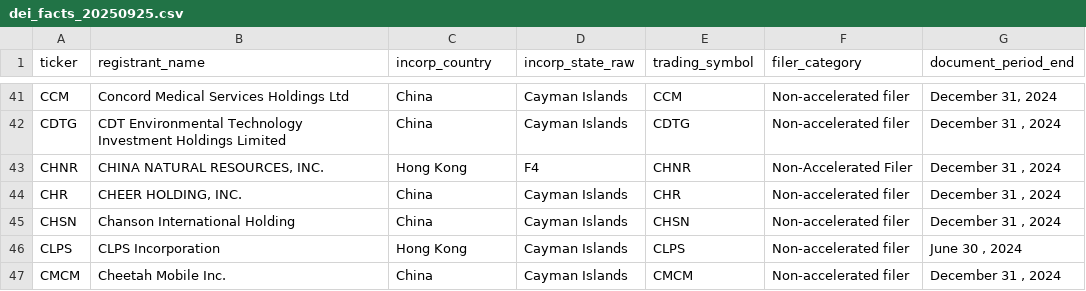
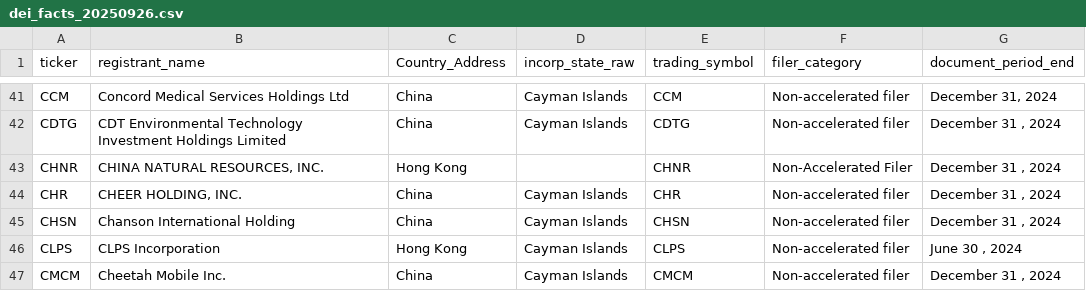
Before and after one commit to wjbalduf/MappingGlobalChinaMQP, a CSV file: data/intermediate/dei_facts_20250926.csv (was data/intermediate/dei_facts_20250925.csv), drawn as a sheet; only a part is shown, gaps mark what is left out; the diff covers the shown part only.

Commit message:
2 states left-billy

```diff
--- a/data/intermediate/dei_facts_20250925.csv
+++ b/data/intermediate/dei_facts_20250926.csv
@@ -1 +1 @@
-ticker,registrant_name,incorp_country,incorp_state_raw,trading_symbol,filer_category,document_period_end
+ticker,registrant_name,Country_Address,incorp_state_raw,trading_symbol,filer_category,document_period_end
@@ -42,3 +42,3 @@ CCM,Concord Medical Services Holdings Ltd,China,Cayman Islands,CCM,Non-accelerat
 CDTG,CDT Environmental Technology Investment Holdings Limited,China,Cayman Islands,CDTG,Non-accelerated filer,"December 31 , 2024"
-CHNR,"CHINA NATURAL RESOURCES, INC.",Hong Kong,F4,CHNR,Non-Accelerated Filer,"December 31 , 2024"
+CHNR,"CHINA NATURAL RESOURCES, INC.",Hong Kong,,CHNR,Non-Accelerated Filer,"December 31 , 2024"
 CHR,"CHEER HOLDING, INC.",China,Cayman Islands,CHR,Non-accelerated filer,"December 31 , 2024"
```
Also changed, not shown: 3 edited cells elsewhere in this file, 1 other file.
